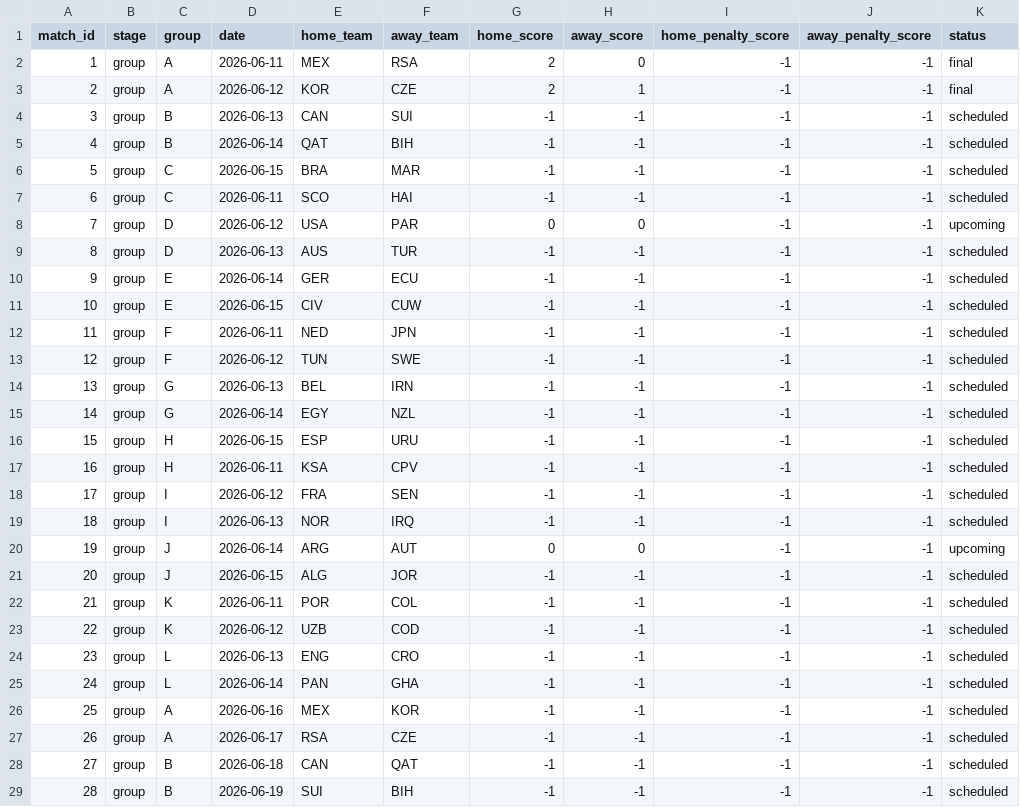
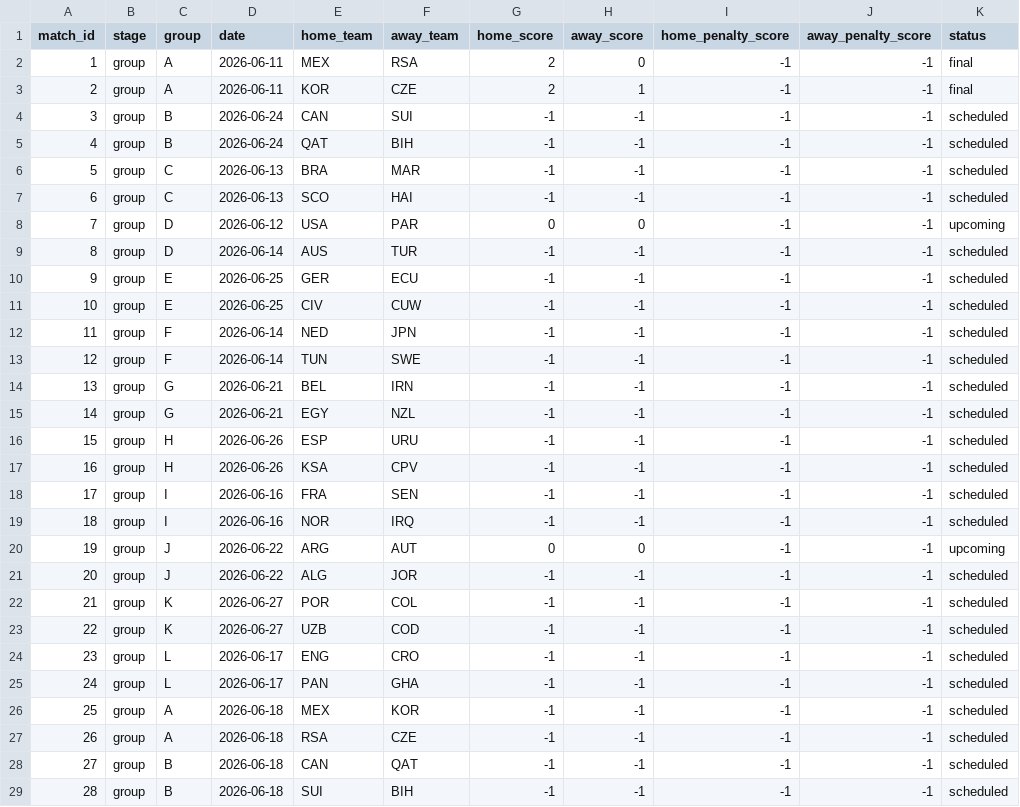
Before and after one commit to mvermeulen/ai, a CSV file: worldcup/data/schedule.csv, drawn as a sheet; only a part is shown; the diff covers the shown part only; the diff names each change by its address in the sheet, - before the commit and + after, or states it on an @@ line.

```diff
--- a/worldcup/data/schedule.csv
+++ b/worldcup/data/schedule.csv
-D3 (date): 2026-06-12
+D3 (date): 2026-06-11
-D4 (date): 2026-06-13
+D4 (date): 2026-06-24
-D5 (date): 2026-06-14
+D5 (date): 2026-06-24
-D6 (date): 2026-06-15
+D6 (date): 2026-06-13
-D7 (date): 2026-06-11
+D7 (date): 2026-06-13
-D9 (date): 2026-06-13
+D9 (date): 2026-06-14
-D10 (date): 2026-06-14
+D10 (date): 2026-06-25
-D11 (date): 2026-06-15
+D11 (date): 2026-06-25
-D12 (date): 2026-06-11
+D12 (date): 2026-06-14
-D13 (date): 2026-06-12
+D13 (date): 2026-06-14
-D14 (date): 2026-06-13
+D14 (date): 2026-06-21
-D15 (date): 2026-06-14
+D15 (date): 2026-06-21
-D16 (date): 2026-06-15
+D16 (date): 2026-06-26
-D17 (date): 2026-06-11
+D17 (date): 2026-06-26
-D18 (date): 2026-06-12
+D18 (date): 2026-06-16
-D19 (date): 2026-06-13
+D19 (date): 2026-06-16
-D20 (date): 2026-06-14
+D20 (date): 2026-06-22
-D21 (date): 2026-06-15
+D21 (date): 2026-06-22
-D22 (date): 2026-06-11
+D22 (date): 2026-06-27
-D23 (date): 2026-06-12
+D23 (date): 2026-06-27
-D24 (date): 2026-06-13
+D24 (date): 2026-06-17
-D25 (date): 2026-06-14
+D25 (date): 2026-06-17
-D26 (date): 2026-06-16
+D26 (date): 2026-06-18
-D27 (date): 2026-06-17
+D27 (date): 2026-06-18
-D29 (date): 2026-06-19
+D29 (date): 2026-06-18
```
Also changed, not shown: 42 edited cells elsewhere in this file, worldcup/data/probability_history.csv, 1 other file.
